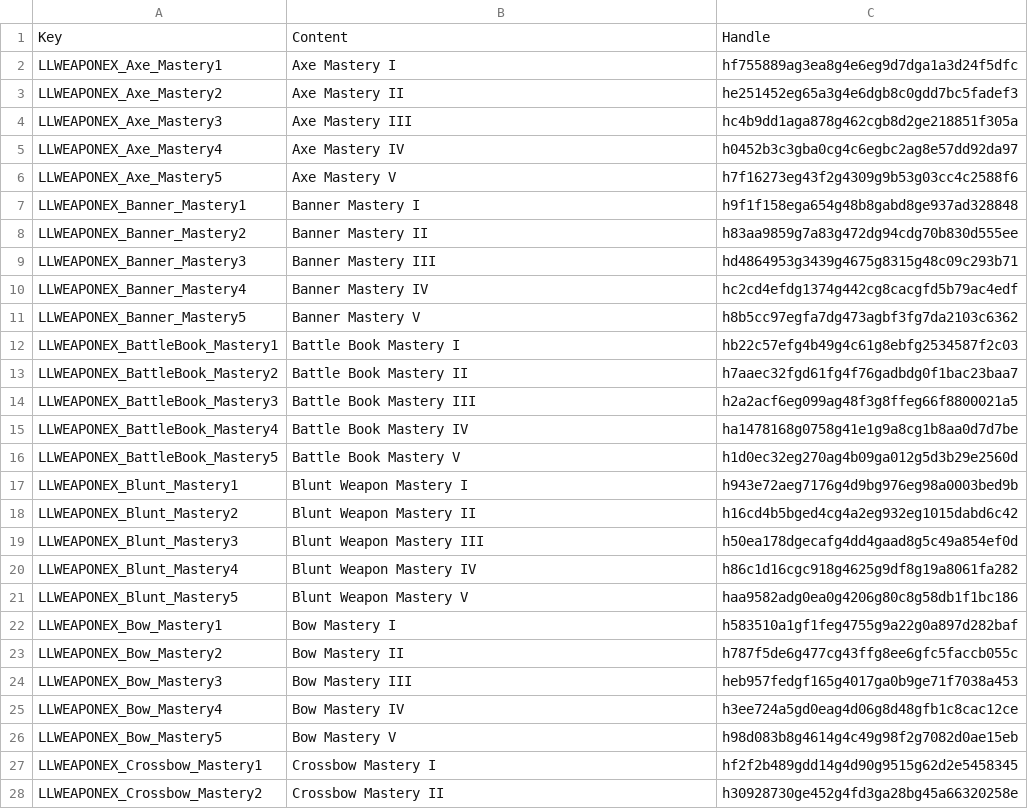
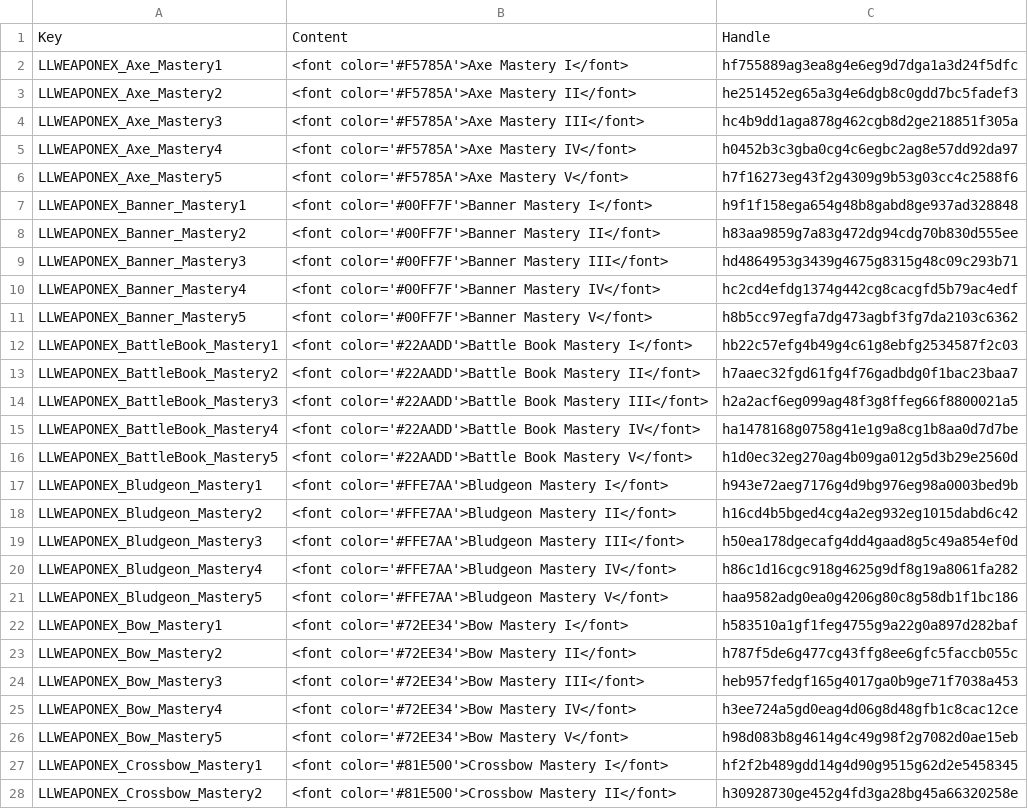
Before and after one commit to LaughingLeader/DivinityTools, a TSV file: Scripts/WeaponExpansion_Generated/LLWEAPONEX_Tags_MasteryRanks.tsv, drawn as a sheet; only a part is shown; the diff covers the shown part only.

Commit message:
Setting up more weaponex scripts

```diff
--- a/Scripts/WeaponExpansion_Generated/LLWEAPONEX_Tags_MasteryRanks.tsv
+++ b/Scripts/WeaponExpansion_Generated/LLWEAPONEX_Tags_MasteryRanks.tsv
@@ -1,28 +1,28 @@
 Key	Content	Handle
-LLWEAPONEX_Axe_Mastery1	Axe Mastery I	hf755889ag3ea8g4e6eg9d7dga1a3d24f5dfc
-LLWEAPONEX_Axe_Mastery2	Axe Mastery II	he251452eg65a3g4e6dgb8c0gdd7bc5fadef3
-LLWEAPONEX_Axe_Mastery3	Axe Mastery III	hc4b9dd1aga878g462cgb8d2ge218851f305a
-LLWEAPONEX_Axe_Mastery4	Axe Mastery IV	h0452b3c3gba0cg4c6egbc2ag8e57dd92da97
-LLWEAPONEX_Axe_Mastery5	Axe Mastery V	h7f16273eg43f2g4309g9b53g03cc4c2588f6
-LLWEAPONEX_Banner_Mastery1	Banner Mastery I	h9f1f158ega654g48b8gabd8ge937ad328848
-LLWEAPONEX_Banner_Mastery2	Banner Mastery II	h83aa9859g7a83g472dg94cdg70b830d555ee
-LLWEAPONEX_Banner_Mastery3	Banner Mastery III	hd4864953g3439g4675g8315g48c09c293b71
-LLWEAPONEX_Banner_Mastery4	Banner Mastery IV	hc2cd4efdg1374g442cg8cacgfd5b79ac4edf
-LLWEAPONEX_Banner_Mastery5	Banner Mastery V	h8b5cc97egfa7dg473agbf3fg7da2103c6362
-LLWEAPONEX_BattleBook_Mastery1	Battle Book Mastery I	hb22c57efg4b49g4c61g8ebfg2534587f2c03
-LLWEAPONEX_BattleBook_Mastery2	Battle Book Mastery II	h7aaec32fgd61fg4f76gadbdg0f1bac23baa7
-LLWEAPONEX_BattleBook_Mastery3	Battle Book Mastery III	h2a2acf6eg099ag48f3g8ffeg66f8800021a5
-LLWEAPONEX_BattleBook_Mastery4	Battle Book Mastery IV	ha1478168g0758g41e1g9a8cg1b8aa0d7d7be
-LLWEAPONEX_BattleBook_Mastery5	Battle Book Mastery V	h1d0ec32eg270ag4b09ga012g5d3b29e2560d
-LLWEAPONEX_Blunt_Mastery1	Blunt Weapon Mastery I	h943e72aeg7176g4d9bg976eg98a0003bed9b
-LLWEAPONEX_Blunt_Mastery2	Blunt Weapon Mastery II	h16cd4b5bged4cg4a2eg932eg1015dabd6c42
-LLWEAPONEX_Blunt_Mastery3	Blunt Weapon Mastery III	h50ea178dgecafg4dd4gaad8g5c49a854ef0d
-LLWEAPONEX_Blunt_Mastery4	Blunt Weapon Mastery IV	h86c1d16cgc918g4625g9df8g19a8061fa282
-LLWEAPONEX_Blunt_Mastery5	Blunt Weapon Mastery V	haa9582adg0ea0g4206g80c8g58db1f1bc186
-LLWEAPONEX_Bow_Mastery1	Bow Mastery I	h583510a1gf1feg4755g9a22g0a897d282baf
-LLWEAPONEX_Bow_Mastery2	Bow Mastery II	h787f5de6g477cg43ffg8ee6gfc5faccb055c
-LLWEAPONEX_Bow_Mastery3	Bow Mastery III	heb957fedgf165g4017ga0b9ge71f7038a453
-LLWEAPONEX_Bow_Mastery4	Bow Mastery IV	h3ee724a5gd0eag4d06g8d48gfb1c8cac12ce
-LLWEAPONEX_Bow_Mastery5	Bow Mastery V	h98d083b8g4614g4c49g98f2g7082d0ae15eb
-LLWEAPONEX_Crossbow_Mastery1	Crossbow Mastery I	hf2f2b489gdd14g4d90g9515g62d2e5458345
-LLWEAPONEX_Crossbow_Mastery2	Crossbow Mastery II	h30928730ge452g4fd3ga28bg45a66320258e
+LLWEAPONEX_Axe_Mastery1	<font color='#F5785A'>Axe Mastery I</font>	hf755889ag3ea8g4e6eg9d7dga1a3d24f5dfc
+LLWEAPONEX_Axe_Mastery2	<font color='#F5785A'>Axe Mastery II</font>	he251452eg65a3g4e6dgb8c0gdd7bc5fadef3
+LLWEAPONEX_Axe_Mastery3	<font color='#F5785A'>Axe Mastery III</font>	hc4b9dd1aga878g462cgb8d2ge218851f305a
+LLWEAPONEX_Axe_Mastery4	<font color='#F5785A'>Axe Mastery IV</font>	h0452b3c3gba0cg4c6egbc2ag8e57dd92da97
+LLWEAPONEX_Axe_Mastery5	<font color='#F5785A'>Axe Mastery V</font>	h7f16273eg43f2g4309g9b53g03cc4c2588f6
+LLWEAPONEX_Banner_Mastery1	<font color='#00FF7F'>Banner Mastery I</font>	h9f1f158ega654g48b8gabd8ge937ad328848
+LLWEAPONEX_Banner_Mastery2	<font color='#00FF7F'>Banner Mastery II</font>	h83aa9859g7a83g472dg94cdg70b830d555ee
+LLWEAPONEX_Banner_Mastery3	<font color='#00FF7F'>Banner Mastery III</font>	hd4864953g3439g4675g8315g48c09c293b71
+LLWEAPONEX_Banner_Mastery4	<font color='#00FF7F'>Banner Mastery IV</font>	hc2cd4efdg1374g442cg8cacgfd5b79ac4edf
+LLWEAPONEX_Banner_Mastery5	<font color='#00FF7F'>Banner Mastery V</font>	h8b5cc97egfa7dg473agbf3fg7da2103c6362
+LLWEAPONEX_BattleBook_Mastery1	<font color='#22AADD'>Battle Book Mastery I</font>	hb22c57efg4b49g4c61g8ebfg2534587f2c03
+LLWEAPONEX_BattleBook_Mastery2	<font color='#22AADD'>Battle Book Mastery II</font>	h7aaec32fgd61fg4f76gadbdg0f1bac23baa7
+LLWEAPONEX_BattleBook_Mastery3	<font color='#22AADD'>Battle Book Mastery III</font>	h2a2acf6eg099ag48f3g8ffeg66f8800021a5
+LLWEAPONEX_BattleBook_Mastery4	<font color='#22AADD'>Battle Book Mastery IV</font>	ha1478168g0758g41e1g9a8cg1b8aa0d7d7be
+LLWEAPONEX_BattleBook_Mastery5	<font color='#22AADD'>Battle Book Mastery V</font>	h1d0ec32eg270ag4b09ga012g5d3b29e2560d
+LLWEAPONEX_Bludgeon_Mastery1	<font color='#FFE7AA'>Bludgeon Mastery I</font>	h943e72aeg7176g4d9bg976eg98a0003bed9b
+LLWEAPONEX_Bludgeon_Mastery2	<font color='#FFE7AA'>Bludgeon Mastery II</font>	h16cd4b5bged4cg4a2eg932eg1015dabd6c42
+LLWEAPONEX_Bludgeon_Mastery3	<font color='#FFE7AA'>Bludgeon Mastery III</font>	h50ea178dgecafg4dd4gaad8g5c49a854ef0d
+LLWEAPONEX_Bludgeon_Mastery4	<font color='#FFE7AA'>Bludgeon Mastery IV</font>	h86c1d16cgc918g4625g9df8g19a8061fa282
+LLWEAPONEX_Bludgeon_Mastery5	<font color='#FFE7AA'>Bludgeon Mastery V</font>	haa9582adg0ea0g4206g80c8g58db1f1bc186
+LLWEAPONEX_Bow_Mastery1	<font color='#72EE34'>Bow Mastery I</font>	h583510a1gf1feg4755g9a22g0a897d282baf
+LLWEAPONEX_Bow_Mastery2	<font color='#72EE34'>Bow Mastery II</font>	h787f5de6g477cg43ffg8ee6gfc5faccb055c
+LLWEAPONEX_Bow_Mastery3	<font color='#72EE34'>Bow Mastery III</font>	heb957fedgf165g4017ga0b9ge71f7038a453
+LLWEAPONEX_Bow_Mastery4	<font color='#72EE34'>Bow Mastery IV</font>	h3ee724a5gd0eag4d06g8d48gfb1c8cac12ce
+LLWEAPONEX_Bow_Mastery5	<font color='#72EE34'>Bow Mastery V</font>	h98d083b8g4614g4c49g98f2g7082d0ae15eb
+LLWEAPONEX_Crossbow_Mastery1	<font color='#81E500'>Crossbow Mastery I</font>	hf2f2b489gdd14g4d90g9515g62d2e5458345
+LLWEAPONEX_Crossbow_Mastery2	<font color='#81E500'>Crossbow Mastery II</font>	h30928730ge452g4fd3ga28bg45a66320258e
```
Also changed, not shown: 20 removed rows and 93 edited cells elsewhere in this file, Scripts/WeaponExpansion_Generated/LLWEAPONEX_Tags_WeaponRequirement.tsv, 4 other files.
